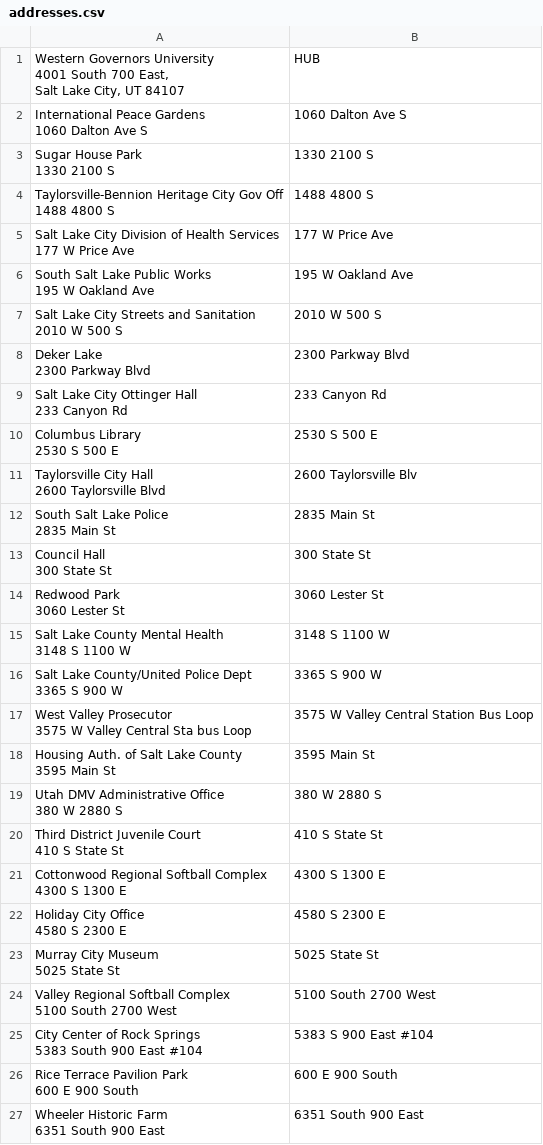
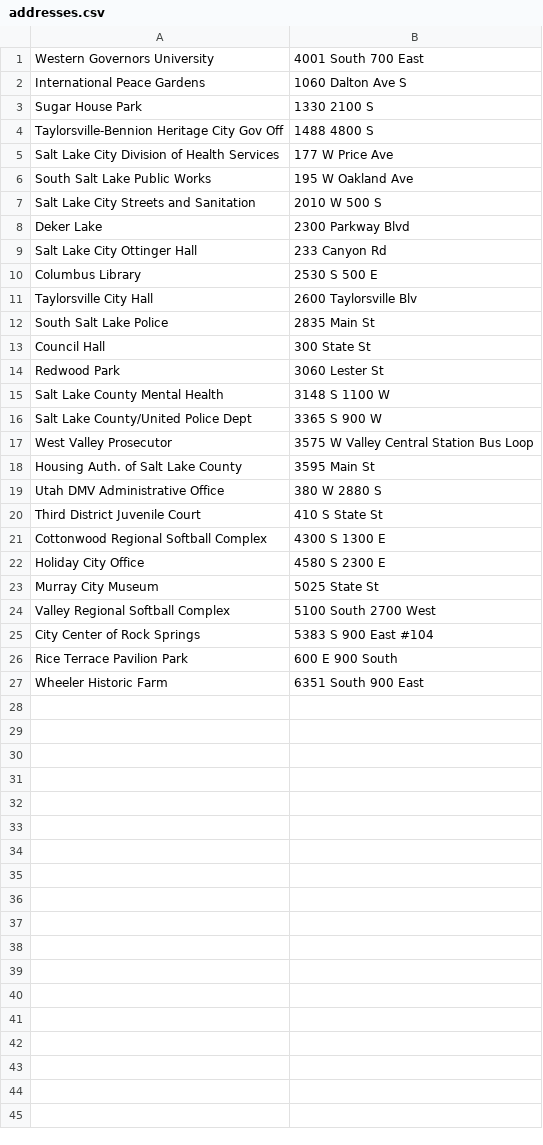
Before and after one commit to gavincorlette/Truck_Delivery_Service-DSAII-C950, a CSV file: csv_files/addresses.csv, drawn as a sheet.

Commit message:
messing around in main, updated addresses.csv and truck class

```diff
--- a/csv_files/addresses.csv
+++ b/csv_files/addresses.csv
@@ -1,55 +1,27 @@
-"Western Governors University
-4001 South 700 East,
-Salt Lake City, UT 84107",HUB
-"International Peace Gardens
- 1060 Dalton Ave S",1060 Dalton Ave S
-"Sugar House Park
- 1330 2100 S",1330 2100 S
-"Taylorsville-Bennion Heritage City Gov Off
- 1488 4800 S",1488 4800 S
-"Salt Lake City Division of Health Services
- 177 W Price Ave",177 W Price Ave
-"South Salt Lake Public Works
- 195 W Oakland Ave",195 W Oakland Ave
-"Salt Lake City Streets and Sanitation
- 2010 W 500 S",2010 W 500 S
-"Deker Lake
- 2300 Parkway Blvd",2300 Parkway Blvd
-"Salt Lake City Ottinger Hall
- 233 Canyon Rd",233 Canyon Rd
-"Columbus Library
- 2530 S 500 E",2530 S 500 E
-"Taylorsville City Hall
- 2600 Taylorsville Blvd",2600 Taylorsville Blv
-"South Salt Lake Police
- 2835 Main St",2835 Main St
-"Council Hall
- 300 State St",300 State St
-"Redwood Park
- 3060 Lester St",3060 Lester St
-"Salt Lake County Mental Health
- 3148 S 1100 W",3148 S 1100 W
-"Salt Lake County/United Police Dept
- 3365 S 900 W",3365 S 900 W
-"West Valley Prosecutor
- 3575 W Valley Central Sta bus Loop",3575 W Valley Central Station Bus Loop
-"Housing Auth. of Salt Lake County
- 3595 Main St",3595 Main St
-"Utah DMV Administrative Office
- 380 W 2880 S",380 W 2880 S
-"Third District Juvenile Court
- 410 S State St",410 S State St
-"Cottonwood Regional Softball Complex
- 4300 S 1300 E",4300 S 1300 E
-"Holiday City Office
- 4580 S 2300 E",4580 S 2300 E
-"Murray City Museum
- 5025 State St",5025 State St
-"Valley Regional Softball Complex
- 5100 South 2700 West",5100 South 2700 West
-"City Center of Rock Springs
- 5383 South 900 East #104",5383 S 900 East #104
-"Rice Terrace Pavilion Park
- 600 E 900 South",600 E 900 South
-"Wheeler Historic Farm
- 6351 South 900 East",6351 South 900 East
+Western Governors University,4001 South 700 East
+International Peace Gardens,1060 Dalton Ave S
+Sugar House Park,1330 2100 S
+Taylorsville-Bennion Heritage City Gov Off,1488 4800 S
+Salt Lake City Division of Health Services,177 W Price Ave
+South Salt Lake Public Works,195 W Oakland Ave
+Salt Lake City Streets and Sanitation,2010 W 500 S
+Deker Lake,2300 Parkway Blvd
+Salt Lake City Ottinger Hall,233 Canyon Rd
+Columbus Library,2530 S 500 E
+Taylorsville City Hall,2600 Taylorsville Blv
+South Salt Lake Police,2835 Main St
+Council Hall,300 State St
+Redwood Park,3060 Lester St
+Salt Lake County Mental Health,3148 S 1100 W
+Salt Lake County/United Police Dept,3365 S 900 W
+West Valley Prosecutor,3575 W Valley Central Station Bus Loop
+Housing Auth. of Salt Lake County,3595 Main St
+Utah DMV Administrative Office,380 W 2880 S
+Third District Juvenile Court,410 S State St
+Cottonwood Regional Softball Complex,4300 S 1300 E
+Holiday City Office,4580 S 2300 E
+Murray City Museum,5025 State St
+Valley Regional Softball Complex,5100 South 2700 West
+City Center of Rock Springs,5383 S 900 East #104
+Rice Terrace Pavilion Park,600 E 900 South
+Wheeler Historic Farm,6351 South 900 East
```
Also changed, not shown: 2 other files.
